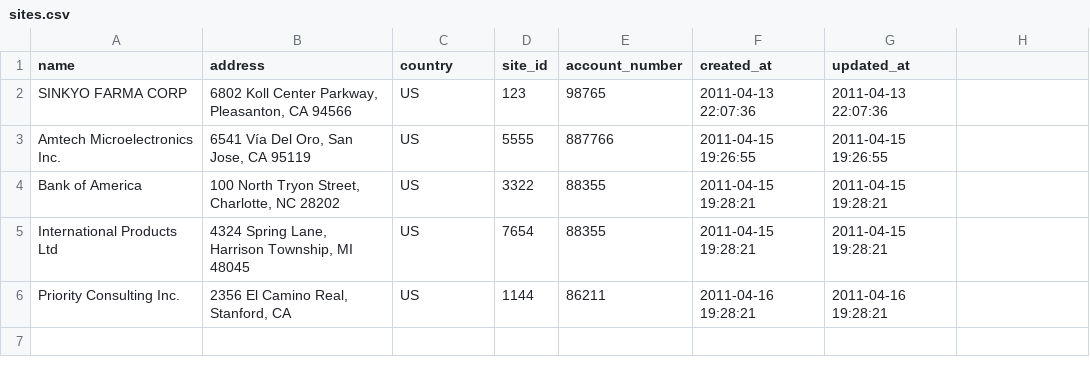
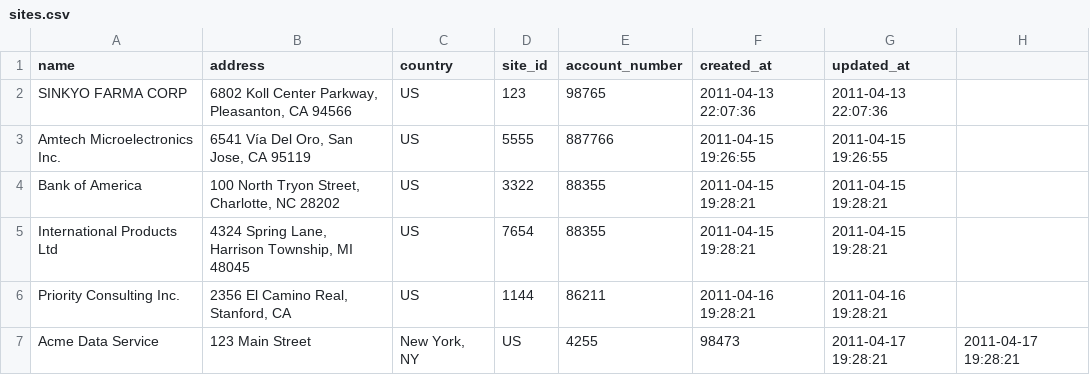
Before and after one commit to gratmoAldo/TC-for-poc, a CSV file: db/data/sites.csv, drawn as a sheet.

Commit message:
refined web services responses + fixed minor issues with authentication

```diff
--- a/db/data/sites.csv
+++ b/db/data/sites.csv
@@ -6 +6,2 @@ name,address,country,site_id,account_number,created_at,updated_at
 "Priority Consulting Inc.","2356 El Camino Real, Stanford, CA","US","1144","86211","2011-04-16 19:28:21","2011-04-16 19:28:21"
+"Acme Data Service","123 Main Street","New York, NY","US","4255","98473","2011-04-17 19:28:21","2011-04-17 19:28:21"
```
Also changed, not shown: db/data/users.csv, 23 other files.
